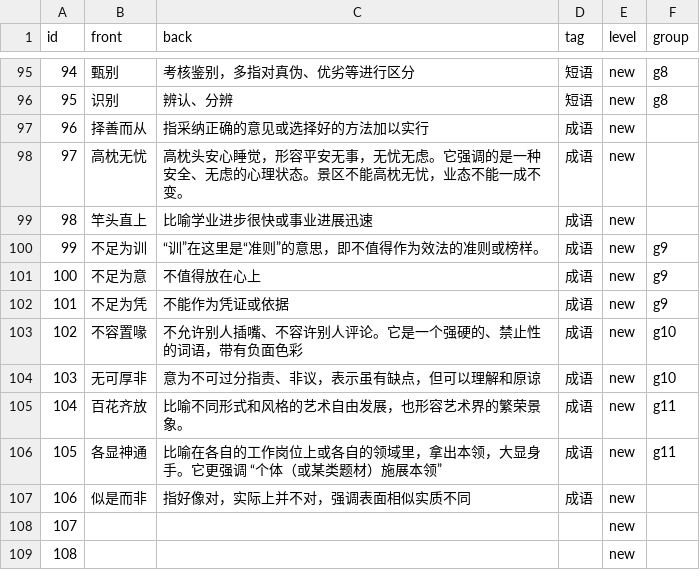
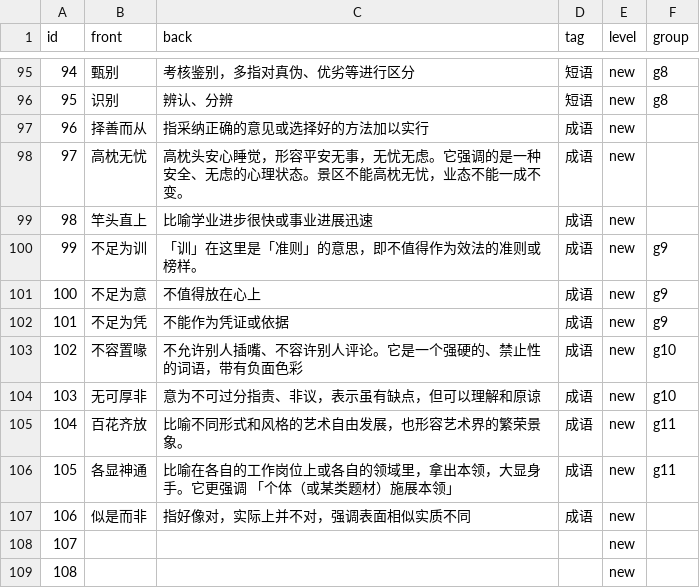
Before and after one commit to FreyaLLL/memory_cards, a CSV file: cards.csv, drawn as a sheet; only a part is shown, gaps mark what is left out; the diff covers the shown part only.

```diff
--- a/cards.csv
+++ b/cards.csv
@@ -104,3 +104,3 @@ id,front,back,tag,level,group
 98,竿头直上,比喻学业进步很快或事业进展迅速,成语,new,
-99,不足为训,“训”在这里是“准则”的意思，即不值得作为效法的准则或榜样。,成语,new,g9
+99,不足为训,「训」在这里是「准则」的意思，即不值得作为效法的准则或榜样。,成语,new,g9
 100,不足为意,不值得放在心上,成语,new,g9
@@ -110,3 +110,3 @@ id,front,back,tag,level,group
 104,百花齐放,比喻不同形式和风格的艺术自由发展，也形容艺术界的繁荣景象。,成语,new,g11
-105,各显神通,比喻在各自的工作岗位上或各自的领域里，拿出本领，大显身手。它更强调 “个体（或某类题材）施展本领” ,成语,new,g11
+105,各显神通,比喻在各自的工作岗位上或各自的领域里，拿出本领，大显身手。它更强调 「个体（或某类题材）施展本领」 ,成语,new,g11
 106,似是而非,指好像对，实际上并不对，强调表面相似实质不同,成语,new,
```
Also changed, not shown: 5 edited cells elsewhere in this file.
